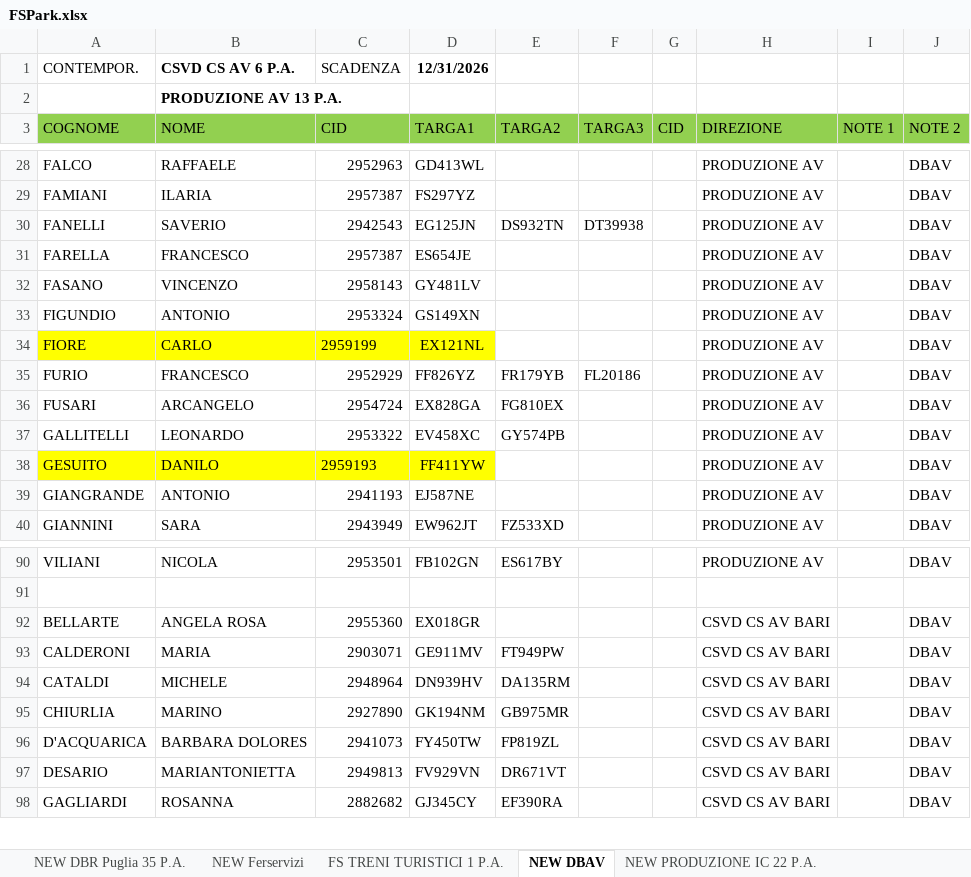
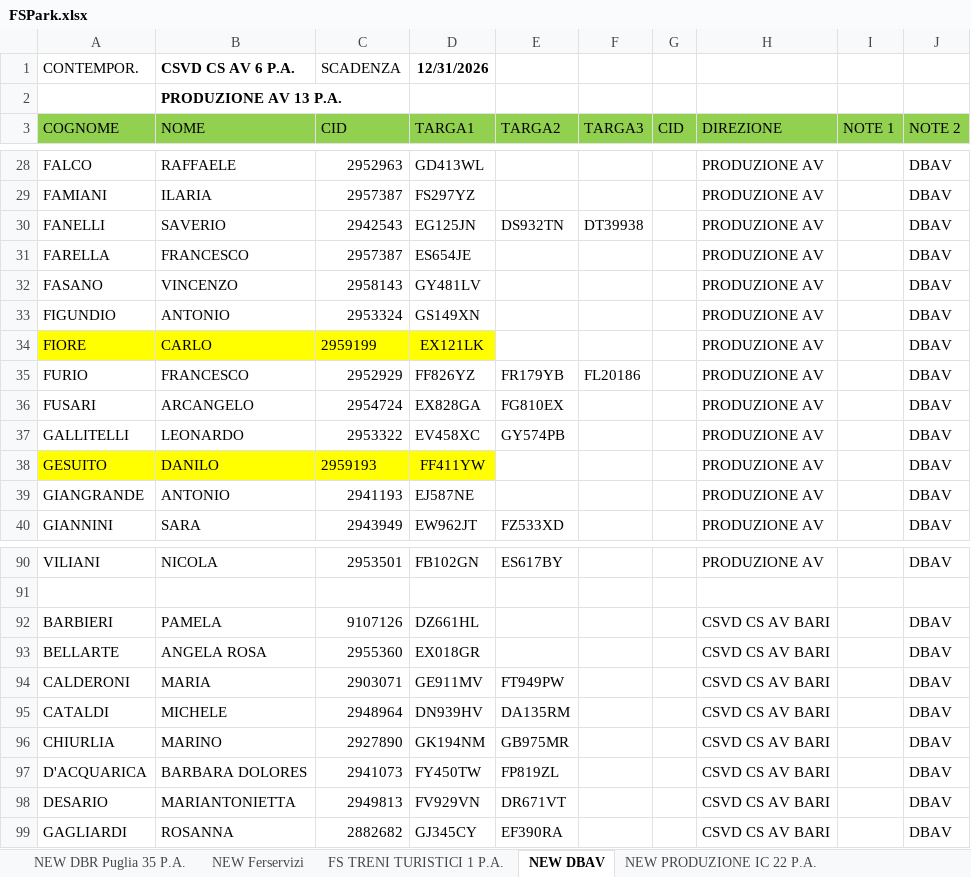
Before and after one commit to alexdavy75/targhe, an Excel workbook: FSPark.xlsx, sheet NEW DBAV, drawn as a sheet; only a part is shown, gaps mark what is left out; values as stored, in another font and other column widths than the file's, no borders; the diff names each change by its address in the sheet, - before the commit and + after, or states it on an @@ line.

```diff
--- a/FSPark.xlsx (sheet NEW DBAV)
+++ b/FSPark.xlsx (sheet NEW DBAV)
-D34 (TARGA1): EX121NL
+D34 (TARGA1): EX121LK
+row 92: BARBIERI | PAMELA | 9107126 | DZ661HL |  |  |  | CSVD CS AV BARI |  | DBAV
```
Also changed, not shown: sheet NEW Anchecinema (carico scarico, sheet NEW RFI, sheet NEW RFI Presidio Sanitario Bari, other sheet tabs, hidden cells.
